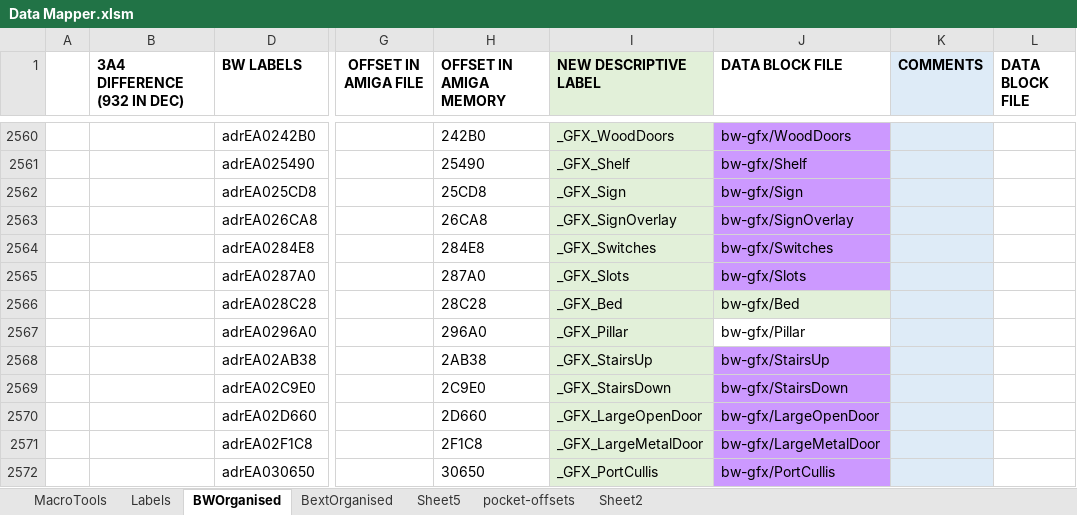
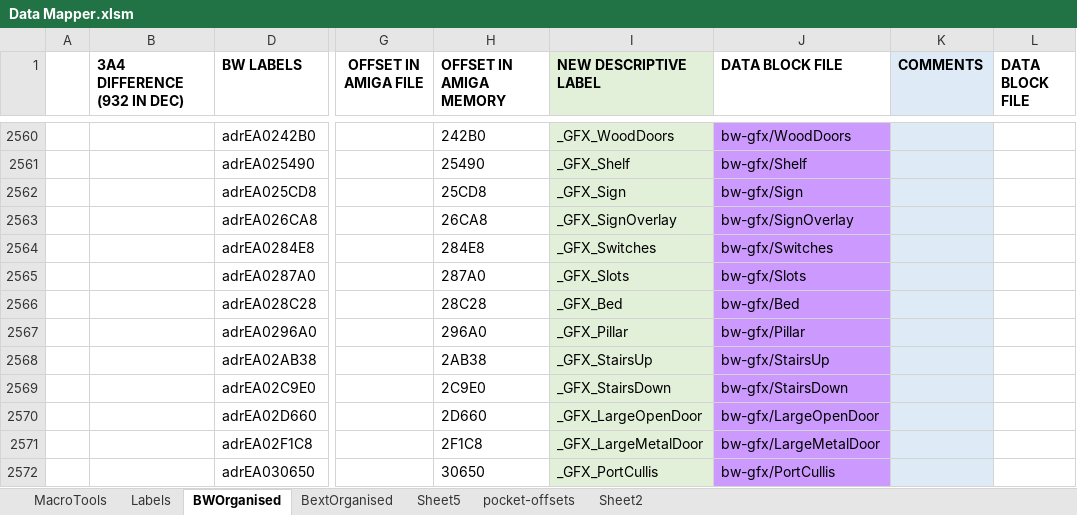
Before and after one commit to HoraceAndTheSpider/Bloodwych-68k, an Excel workbook: Data Mapper.xlsm, sheet BWOrganised, drawn as a sheet; only a part is shown, gaps mark what is left out; values as stored, in another font and other column widths than the file's, no borders; conditional formats not drawn; the diff covers the shown part only; the diff names each change by its address in the sheet, - before the commit and + after, or states it on an @@ line.

```diff
--- a/Data Mapper.xlsm (sheet BWOrganised)
+++ b/Data Mapper.xlsm (sheet BWOrganised)
-J2566 fill: #E2F0D9
+J2566 fill: #CC99FF
-J2567 fill: none
+J2567 fill: #CC99FF
```
Also changed, not shown: 2 edited cells and cell formats elsewhere in this sheet, sheet BextOrganised, formulas that keep their value.
